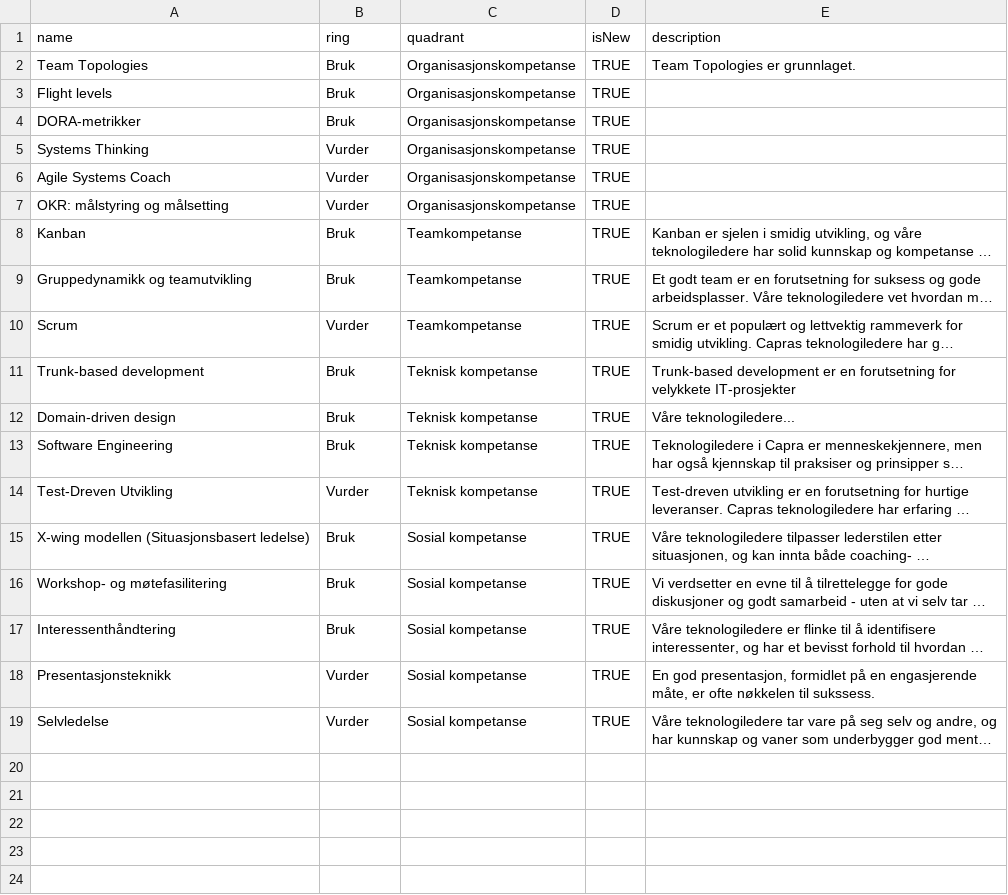
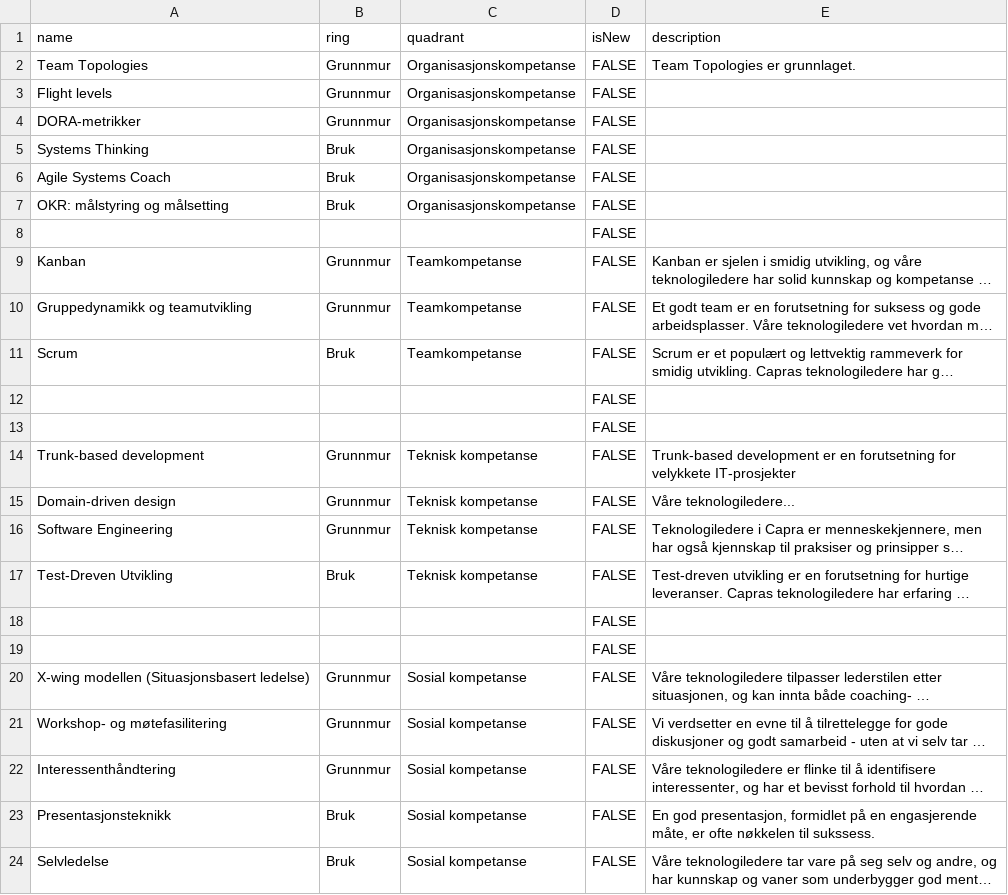
Before and after one commit to oyvind-ege/capra-fagradar-teknologiledelse, a CSV file: data/radar.csv, drawn as a sheet; long unchanged cells end in …; addresses are those after the commit; the diff names each change by its address in the sheet, - before the commit and + after, or states it on an @@ line.

Commit message:
Updated data - experimenting

```diff
--- a/data/radar.csv
+++ b/data/radar.csv
-B2:B4 (ring): Bruk
+B2:B4 (ring): Grunnmur
-D2:D7 (isNew): TRUE
+D2:D7 (isNew): FALSE
-B5:B7 (ring): Vurder
+B5:B7 (ring): Bruk
+row 8:  |  |  | FALSE
-B9:B10 (ring): Bruk
+B9:B10 (ring): Grunnmur
-D9:D11 (isNew): TRUE
+D9:D11 (isNew): FALSE
-B11 (ring): Vurder
+B11 (ring): Bruk
+row 12:  |  |  | FALSE
+row 13:  |  |  | FALSE
-B14:B16 (ring): Bruk
+B14:B16 (ring): Grunnmur
-D14:D17 (isNew): TRUE
+D14:D17 (isNew): FALSE
-B17 (ring): Vurder
+B17 (ring): Bruk
+row 18:  |  |  | FALSE
+row 19:  |  |  | FALSE
-B20:B22 (ring): Bruk
+B20:B22 (ring): Grunnmur
-D20:D24 (isNew): TRUE
+D20:D24 (isNew): FALSE
-B23:B24 (ring): Vurder
+B23:B24 (ring): Bruk
```
